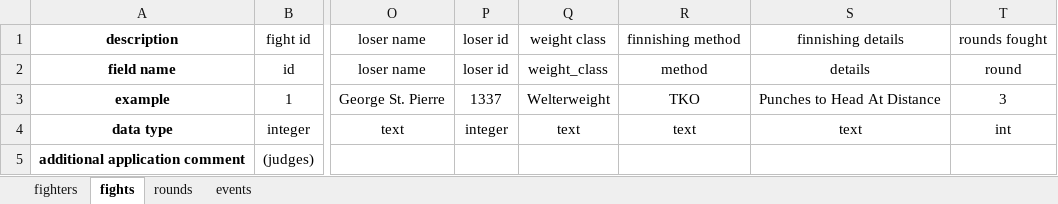
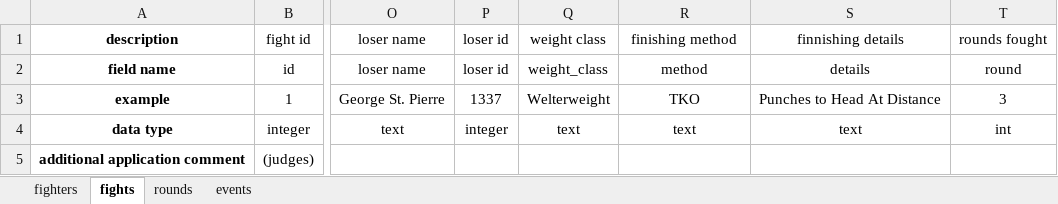
Before and after one commit to gitta-mannen/MMAFL, an Excel workbook: doc/db_design.xlsx, sheet fights, drawn as a sheet; only a part is shown, gaps mark what is left out; values as stored, in another font and other column widths than the file's, no borders; the diff names each change by its address in the sheet, - before the commit and + after, or states it on an @@ line.

```diff
--- a/doc/db_design.xlsx (sheet fights)
+++ b/doc/db_design.xlsx (sheet fights)
-R1: finnishing method
+R1: finishing method
```
Also changed, not shown: 1 other file.
